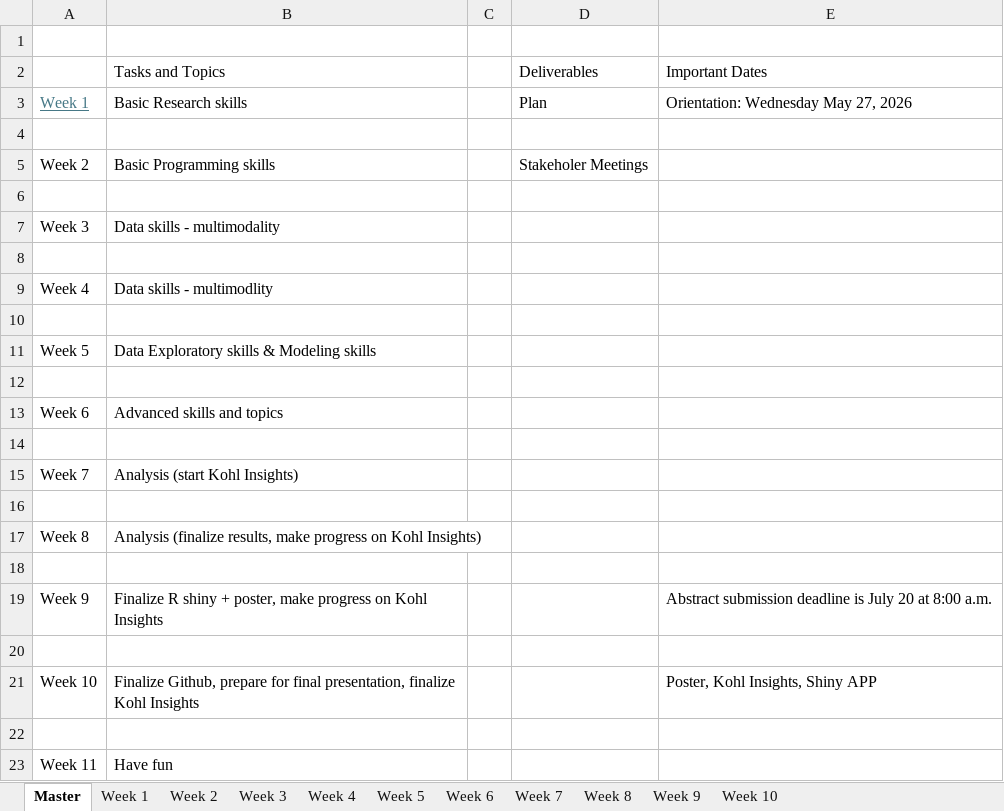
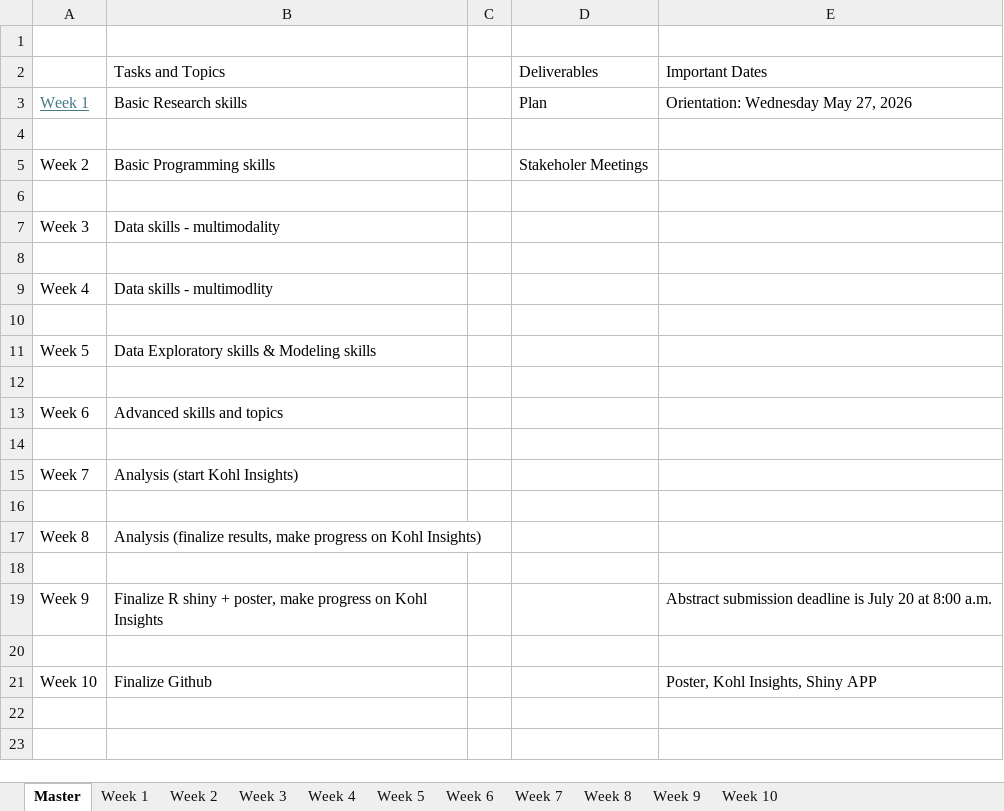
Before and after one commit to pdahal23/dspg-2026-curriculum-, an Excel workbook: curriculum-2026.xlsx, sheet Master, drawn as a sheet; values as stored, in another font and other column widths than the file's, no borders; the diff names each change by its address in the sheet, - before the commit and + after, or states it on an @@ line.

```diff
--- a/curriculum-2026.xlsx (sheet Master)
+++ b/curriculum-2026.xlsx (sheet Master)
-B21: Finalize Github, prepare for final presentation, finalize Kohl Insights
+B21: Finalize Github
-row 22: (empty)
-row 23: Week 11 | Have fun
```
Also changed, not shown: 1 other file.
